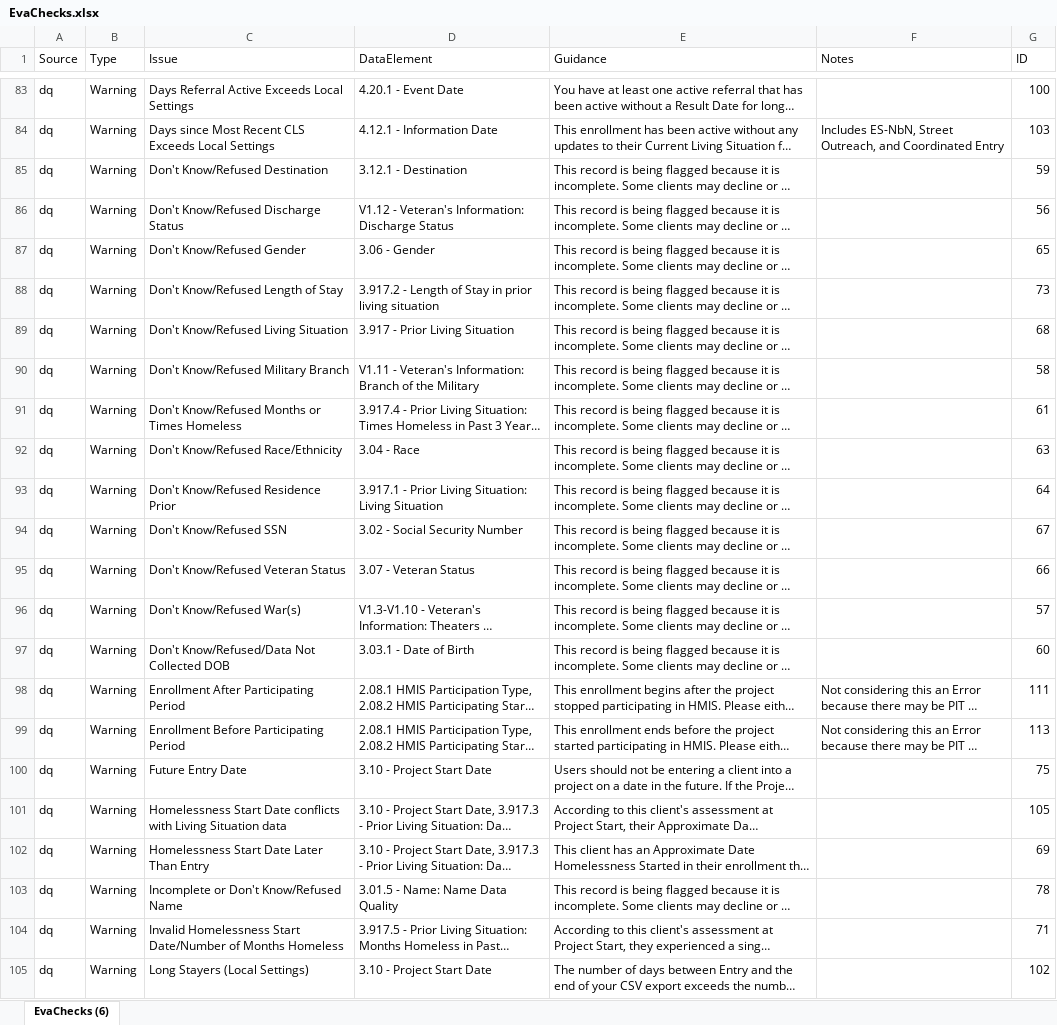
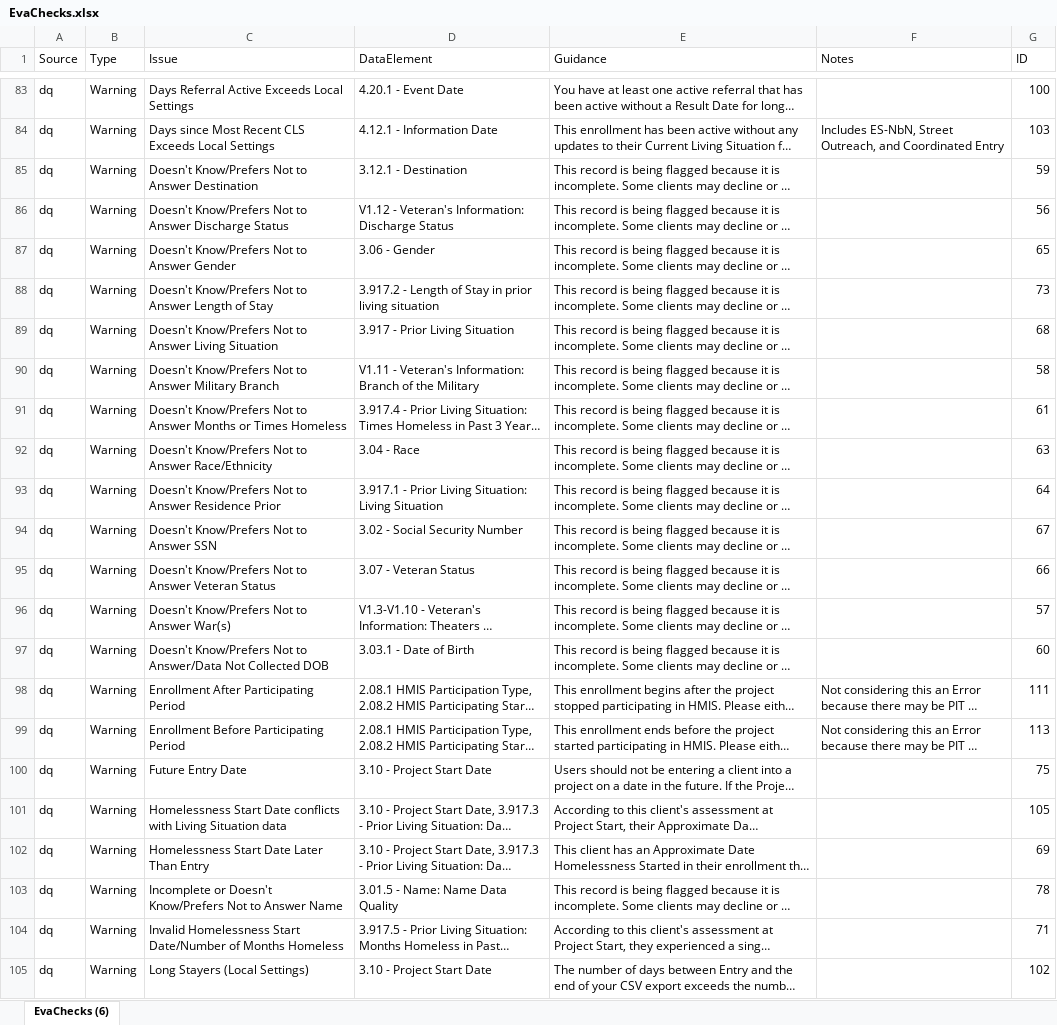
Before and after one commit to abtassociates/eva, an Excel workbook: public-resources/EvaChecks.xlsx, sheet EvaChecks (6), drawn as a sheet; only a part is shown, gaps mark what is left out; long unchanged cells end in …; values as stored, in another font and other column widths than the file's, no borders; the diff names each change by its address in the sheet, - before the commit and + after, or states it on an @@ line.

Commit message:
change text for Don't Know =Doesn't Know and Refused = Prefers Not to Answer

```diff
--- a/public-resources/EvaChecks.xlsx (sheet EvaChecks (6))
+++ b/public-resources/EvaChecks.xlsx (sheet EvaChecks (6))
-C85 (Issue): Don't Know/Refused Destination
+C85 (Issue): Doesn't Know/Prefers Not to Answer Destination
-C86 (Issue): Don't Know/Refused Discharge Status
+C86 (Issue): Doesn't Know/Prefers Not to Answer Discharge Status
-C87 (Issue): Don't Know/Refused Gender
+C87 (Issue): Doesn't Know/Prefers Not to Answer Gender
-C88 (Issue): Don't Know/Refused Length of Stay
+C88 (Issue): Doesn't Know/Prefers Not to Answer Length of Stay
-C89 (Issue): Don't Know/Refused Living Situation
+C89 (Issue): Doesn't Know/Prefers Not to Answer Living Situation
-C90 (Issue): Don't Know/Refused Military Branch
+C90 (Issue): Doesn't Know/Prefers Not to Answer Military Branch
-C91 (Issue): Don't Know/Refused Months or…
+C91 (Issue): Doesn't Know/Prefers Not to Answer Months or…
-C92 (Issue): Don't Know/Refused Race/Ethnicity
+C92 (Issue): Doesn't Know/Prefers Not to Answer Race/Ethnicity
-C93 (Issue): Don't Know/Refused Residence Prior
+C93 (Issue): Doesn't Know/Prefers Not to Answer Residence Prior
-C94 (Issue): Don't Know/Refused SSN
+C94 (Issue): Doesn't Know/Prefers Not to Answer SSN
-C95 (Issue): Don't Know/Refused Veteran Status
+C95 (Issue): Doesn't Know/Prefers Not to Answer Veteran Status
-C96 (Issue): Don't Know/Refused War(s)
+C96 (Issue): Doesn't Know/Prefers Not to Answer War(s)
-C97 (Issue): Don't Know/Refused/Data Not Collected…
+C97 (Issue): Doesn't Know/Prefers Not to Answer/Data Not Collected…
-C103 (Issue): Incomplete or Don't Know/Refused Name
+C103 (Issue): Incomplete or Doesn't Know/Prefers Not to Answer Name
```
Also changed, not shown: 1 other file.
